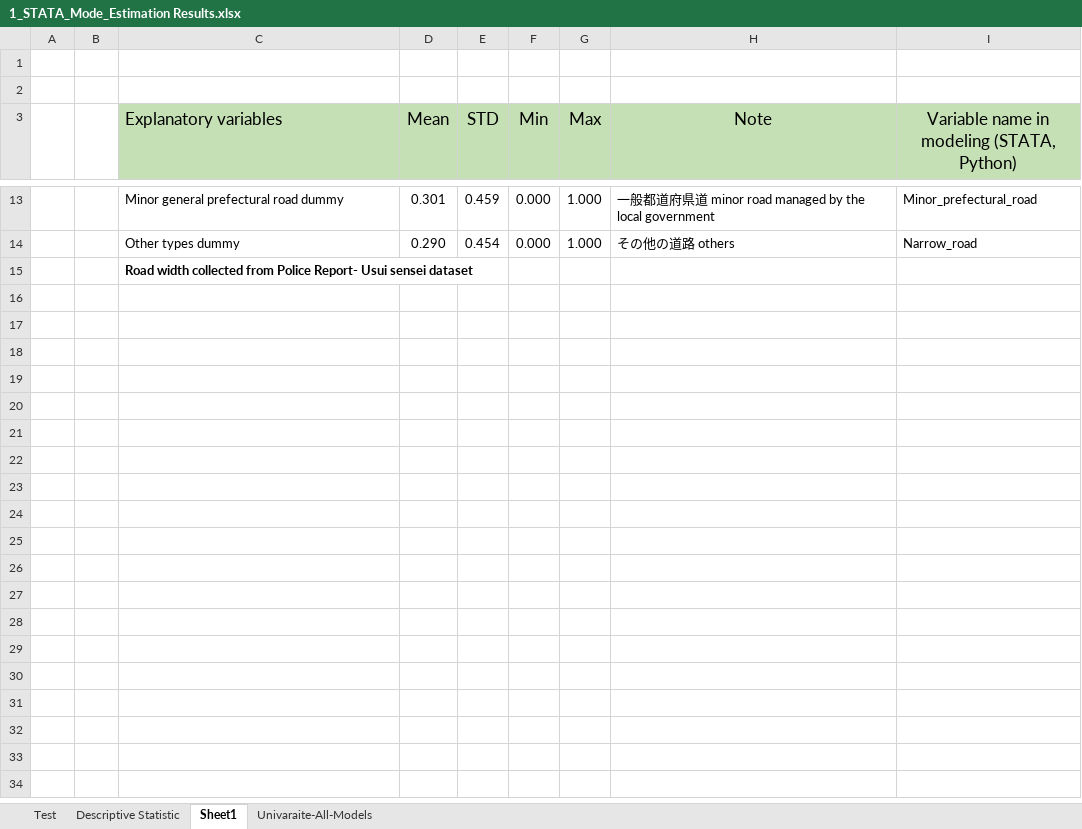
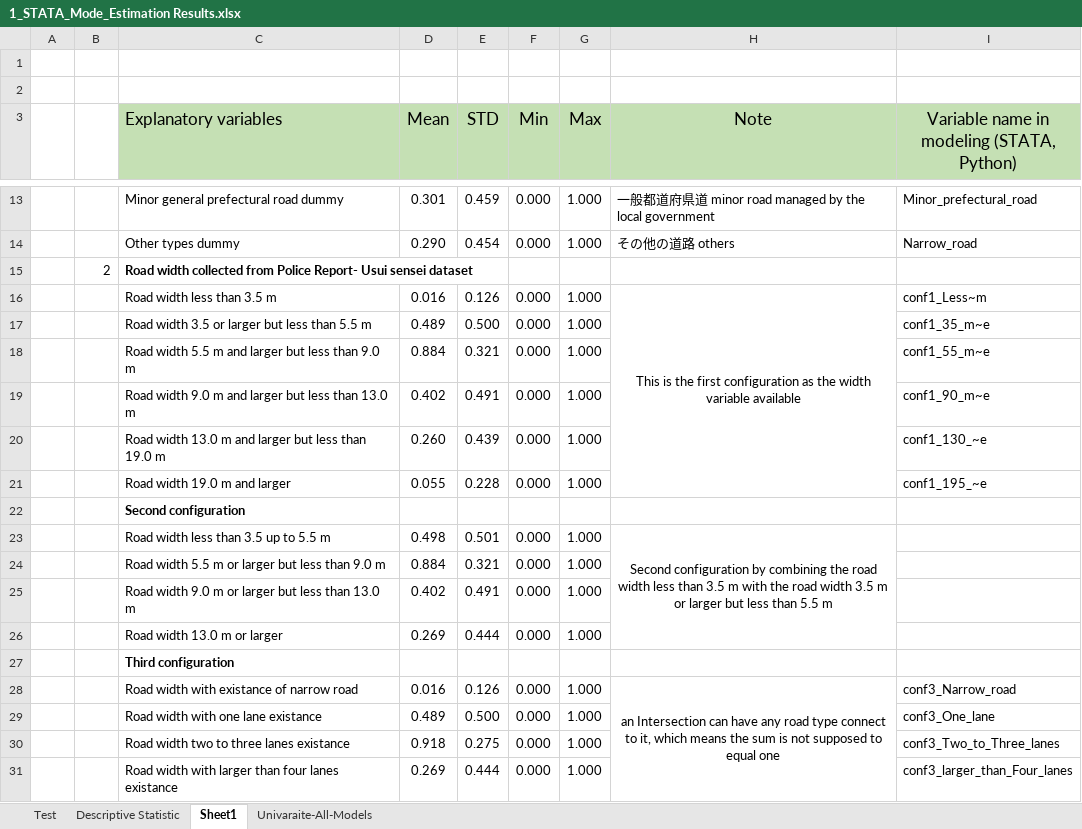
Before and after one commit to Ghasak/Toyota_project_Data_Wrangling, an Excel workbook: 3_Toyota_Data_Modeling/STATA/1_STATA_Mode_Estimation Results.xlsx, sheet Sheet1, drawn as a sheet; only a part is shown, gaps mark what is left out; values as stored, in another font and other column widths than the file's, no borders; addresses are those after the commit; the diff covers the shown part only; the diff names each change by its address in the sheet, - before the commit and + after, or states it on an @@ line.

Commit message:
working on stata

```diff
--- a/3_Toyota_Data_Modeling/STATA/1_STATA_Mode_Estimation Results.xlsx (sheet Sheet1)
+++ b/3_Toyota_Data_Modeling/STATA/1_STATA_Mode_Estimation Results.xlsx (sheet Sheet1)
+row 15:  | 2 | Road width collected from Police Report- Usui sensei dataset
+row 16:  |  | Road width less than 3.5 m | 0.016 | 0.126 | 0.000 | 1.000 | This is the first configuration as the width variable available | conf1_Less~m
+row 17:  |  | Road width 3.5 or larger but less than 5.5 m | 0.489 | 0.500 | 0.000 | 1.000 |  | conf1_35_m~e
+row 18:  |  | Road width 5.5 m and larger but less than 9.0 m | 0.884 | 0.321 | 0.000 | 1.000 |  | conf1_55_m~e
+row 19:  |  | Road width 9.0 m and larger but less than 13.0 m | 0.402 | 0.491 | 0.000 | 1.000 |  | conf1_90_m~e
+row 20:  |  | Road width 13.0 m and larger but less than 19.0 m | 0.260 | 0.439 | 0.000 | 1.000 |  | conf1_130_~e
+row 21:  |  | Road width 19.0 m and larger | 0.055 | 0.228 | 0.000 | 1.000 |  | conf1_195_~e
-C22 (Explanatory variables): Road width collected from Police Report- Usui sensei dataset
+C22 (Explanatory variables): Second configuration
+row 23:  |  | Road width less than 3.5 up to 5.5 m | 0.498 | 0.501 | 0.000 | 1.000 | Second configuration by combining the road width less than 3.5 m with the road width 3.5 m or larger but less than 5.5 m
+row 24:  |  | Road width 5.5 m or larger but less than 9.0 m | 0.884 | 0.321 | 0.000 | 1.000
+row 25:  |  | Road width 9.0 m or larger but less than 13.0 m | 0.402 | 0.491 | 0.000 | 1.000
+row 26:  |  | Road width 13.0 m or larger | 0.269 | 0.444 | 0.000 | 1.000
+row 27:  |  | Third configuration
+row 28:  |  | Road width with existance of narrow road | 0.016 | 0.126 | 0.000 | 1.000 | an Intersection can have any road type connect to it, which means the sum is not supposed to equal one | conf3_Narrow_road
+row 29:  |  | Road width with one lane existance | 0.489 | 0.500 | 0.000 | 1.000 |  | conf3_One_lane
+row 30:  |  | Road width two to three lanes existance | 0.918 | 0.275 | 0.000 | 1.000 |  | conf3_Two_to_Three_lanes
+row 31:  |  | Road width with larger than four lanes existance | 0.269 | 0.444 | 0.000 | 1.000 |  | conf3_larger_than_Four_lanes
```
Also changed, not shown: 30 added rows and 1 edited cell elsewhere in this sheet, 2_Toyota_Survey_Cleaning/Toyota_Survey_Sheetfiles/3_Results_Creating_dummies_cont/Final_DataSet.xlsx, 2_Toyota_Survey_Cleaning/Toyota_Survey_Sheetfiles/3_Results_Creating_dummies_cont/inner_joint_Int.xlsx, 2 other files.
